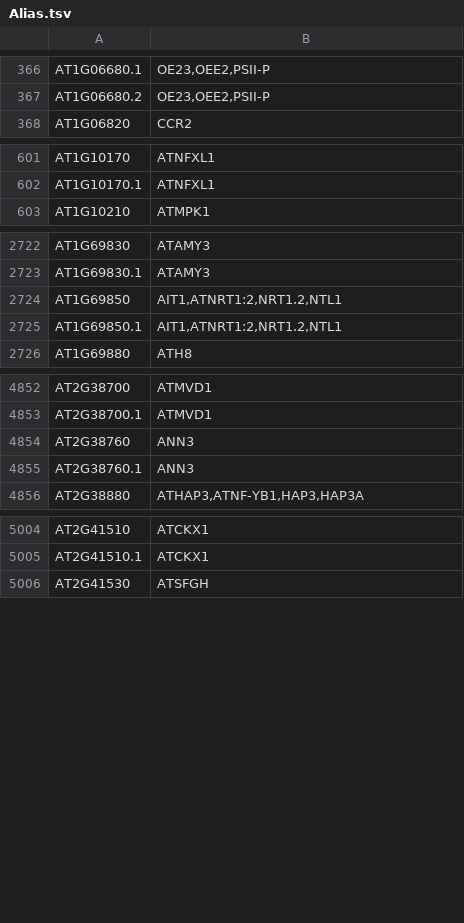
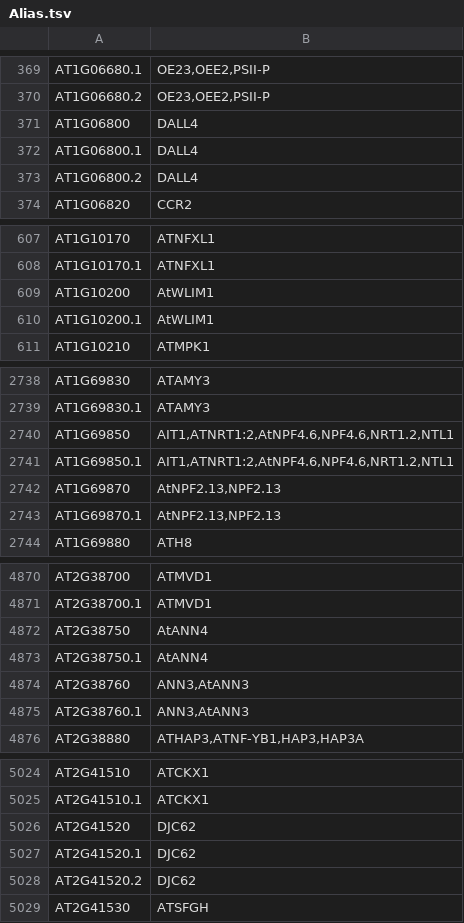
Before and after one commit to Arabidopsis-Information-Portal/araport-contrib, a TSV file: custom_data/ftp.arabidopsis.org/Genes/TAIR10_genome_release/TAIR10_gff3/Alias.tsv, drawn as a sheet; only a part is shown, gaps mark what is left out; the diff covers the shown part only.

```diff
--- a/custom_data/ftp.arabidopsis.org/Genes/TAIR10_genome_release/TAIR10_gff3/Alias.tsv
+++ b/custom_data/ftp.arabidopsis.org/Genes/TAIR10_genome_release/TAIR10_gff3/Alias.tsv
@@ -367,2 +370,5 @@ AT1G06680.1	OE23,OEE2,PSII-P
 AT1G06680.2	OE23,OEE2,PSII-P
+AT1G06800	DALL4
+AT1G06800.1	DALL4
+AT1G06800.2	DALL4
 AT1G06820	CCR2
@@ -602,2 +608,4 @@ AT1G10170	ATNFXL1
 AT1G10170.1	ATNFXL1
+AT1G10200	AtWLIM1
+AT1G10200.1	AtWLIM1
 AT1G10210	ATMPK1
@@ -2723,4 +2739,6 @@ AT1G69830	ATAMY3
 AT1G69830.1	ATAMY3
-AT1G69850	AIT1,ATNRT1:2,NRT1.2,NTL1
-AT1G69850.1	AIT1,ATNRT1:2,NRT1.2,NTL1
+AT1G69850	AIT1,ATNRT1:2,AtNPF4.6,NPF4.6,NRT1.2,NTL1
+AT1G69850.1	AIT1,ATNRT1:2,AtNPF4.6,NPF4.6,NRT1.2,NTL1
+AT1G69870	AtNPF2.13,NPF2.13
+AT1G69870.1	AtNPF2.13,NPF2.13
 AT1G69880	ATH8
@@ -4853,4 +4871,6 @@ AT2G38700	ATMVD1
 AT2G38700.1	ATMVD1
-AT2G38760	ANN3
-AT2G38760.1	ANN3
+AT2G38750	AtANN4
+AT2G38750.1	AtANN4
+AT2G38760	ANN3,AtANN3
+AT2G38760.1	ANN3,AtANN3
 AT2G38880	ATHAP3,ATNF-YB1,HAP3,HAP3A
@@ -5005,2 +5025,5 @@ AT2G41510	ATCKX1
 AT2G41510.1	ATCKX1
+AT2G41520	DJC62
+AT2G41520.1	DJC62
+AT2G41520.2	DJC62
 AT2G41530	ATSFGH
```
Also changed, not shown: 49 added rows, 2 removed rows and 57 edited cells elsewhere in this file, 7 other files.
